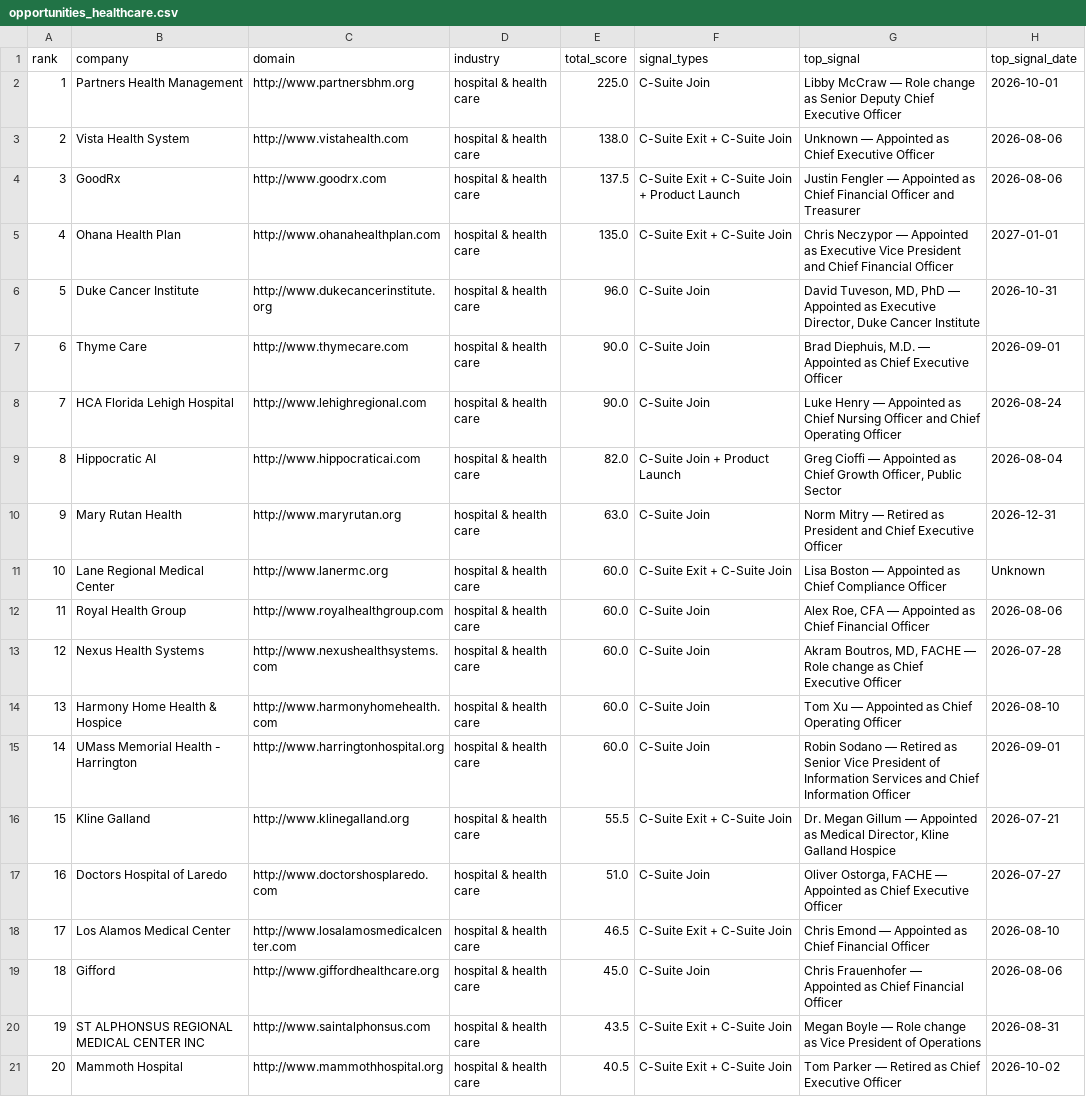
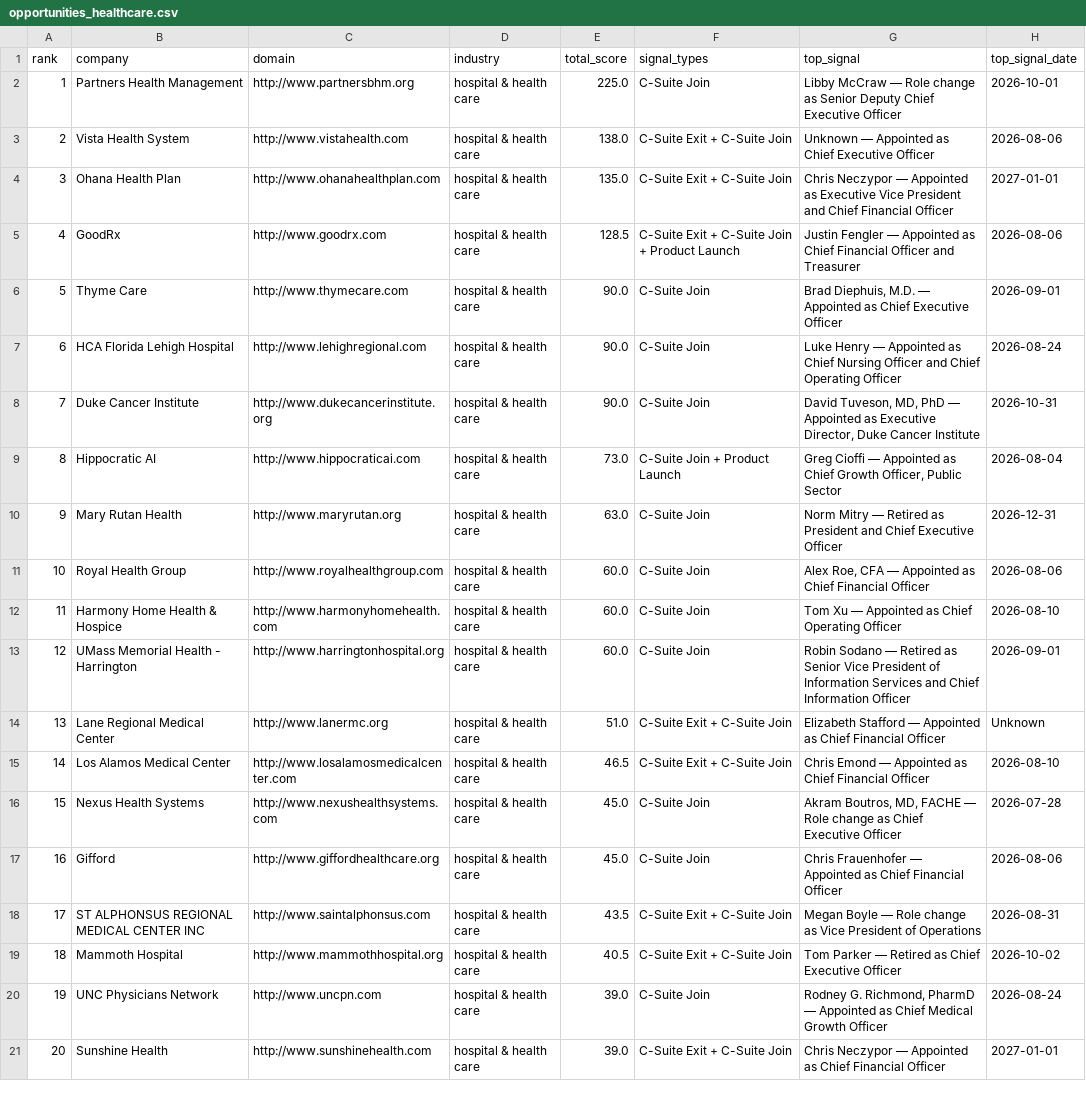
Before and after one commit to Krishna-1812/new-agentic-platform, a CSV file: reports/opportunities_healthcare.csv, drawn as a sheet; only a part is shown; the shorter side is filled out with more unchanged rows; removed rows and columns are numbered as before the commit, all else as after; the diff covers the shown part only; the diff names each change by its address in the sheet, - before the commit and + after, or states it on an @@ line.

```diff
--- a/reports/opportunities_healthcare.csv
+++ b/reports/opportunities_healthcare.csv
-row 4: 3 | GoodRx | http://www.goodrx.com | hospital & health care | 137.5 | C-Suite Exit + C-Suite Join + Product Launch | Justin Fengler — Appointed as Chief Financial Officer and Treasurer | 2026-08-06
@@ column A (rank) renumbered between rows 4 and 43 @@
-row 6: 5 | Duke Cancer Institute | http://www.dukecancerinstitute.org | hospital & health care | 96.0 | C-Suite Join | David Tuveson, MD, PhD — Appointed as Executive Director, Duke Cancer Institute | 2026-10-31
+row 5: 4 | GoodRx | http://www.goodrx.com | hospital & health care | 128.5 | C-Suite Exit + C-Suite Join + Product Launch | Justin Fengler — Appointed as Chief Financial Officer and Treasurer | 2026-08-06
+row 8: 7 | Duke Cancer Institute | http://www.dukecancerinstitute.org | hospital & health care | 90.0 | C-Suite Join | David Tuveson, MD, PhD — Appointed as Executive Director, Duke Cancer Institute | 2026-10-31
-E9 (total_score): 82.0
+E9 (total_score): 73.0
-row 11: 10 | Lane Regional Medical Center | http://www.lanermc.org | hospital & health care | 60.0 | C-Suite Exit + C-Suite Join | Lisa Boston — Appointed as Chief Compliance Officer | Unknown
-row 13: 12 | Nexus Health Systems | http://www.nexushealthsystems.com | hospital & health care | 60.0 | C-Suite Join | Akram Boutros, MD, FACHE — Role change as Chief Executive Officer | 2026-07-28
-row 16: 15 | Kline Galland | http://www.klinegalland.org | hospital & health care | 55.5 | C-Suite Exit + C-Suite Join | Dr. Megan Gillum — Appointed as Medical Director, Kline Galland Hospice | 2026-07-21
-row 17: 16 | Doctors Hospital of Laredo | http://www.doctorshosplaredo.com | hospital & health care | 51.0 | C-Suite Join | Oliver Ostorga, FACHE — Appointed as Chief Executive Officer | 2026-07-27
+row 14: 13 | Lane Regional Medical Center | http://www.lanermc.org | hospital & health care | 51.0 | C-Suite Exit + C-Suite Join | Elizabeth Stafford — Appointed as Chief Financial Officer | Unknown
+row 16: 15 | Nexus Health Systems | http://www.nexushealthsystems.com | hospital & health care | 45.0 | C-Suite Join | Akram Boutros, MD, FACHE — Role change as Chief Executive Officer | 2026-07-28
```
Also changed, not shown: 6 added rows, 5 removed rows and 9 edited cells elsewhere in this file, 3 other files.
